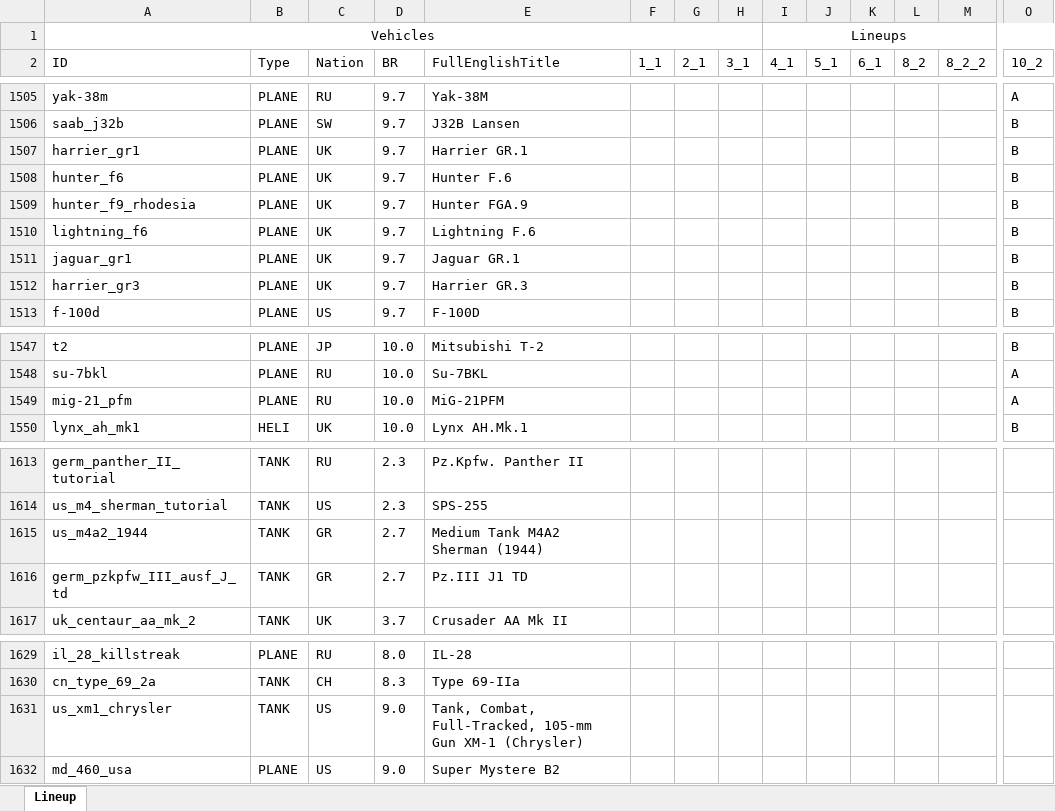
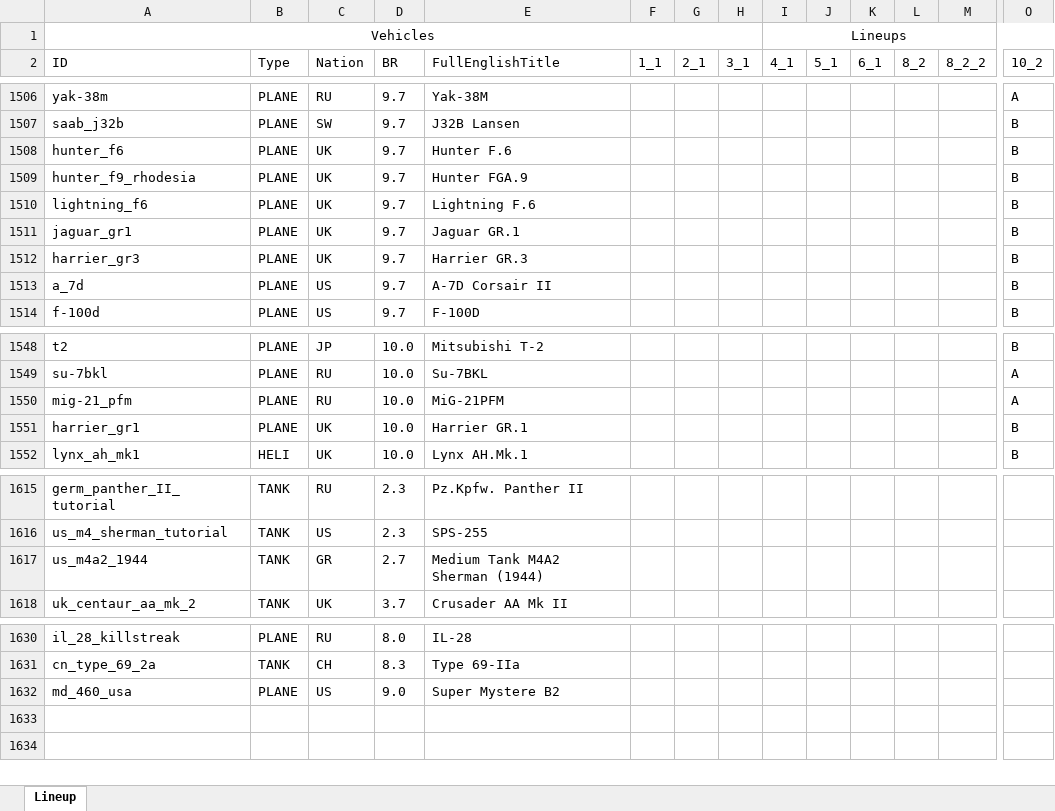
Before and after one commit to runaloop/ThunderSimLineup, an Excel workbook: actual_lineups.xlsx, sheet Lineup, drawn as a sheet; only a part is shown, gaps mark what is left out; values as stored, in another font and other column widths than the file's, no borders; table styles not drawn; removed rows and columns are numbered as before the commit, all else as after; rows hold the shown columns only; the diff covers the shown part only; the diff names each change by its address in the sheet, - before the commit and + after, or states it on an @@ line.

Commit message:
Add: Actual lineups: Pz.III J1 TD(GR) добавлен в 2_1
H-34(FR) добавлен в 9_2

Combat Vehicle 90105 TML(SW) добавлен в 9_2
Tank, Combat, Full-Tracked, 105-mm Gun XM-1 (Chrysler)(US) добавлен в 10_2

Mi-24V(RU) добавлен в 10_2
AH-1F(US) добавлен в 10_2

```diff
--- a/actual_lineups.xlsx (sheet Lineup)
+++ b/actual_lineups.xlsx (sheet Lineup)
-row 1507: harrier_gr1 | PLANE | UK | 9.7 | Harrier GR.1 |  |  |  |  |  |  |  |  | B
+row 1513: a_7d | PLANE | US | 9.7 | A-7D Corsair II |  |  |  |  |  |  |  |  | B
+row 1551: harrier_gr1 | PLANE | UK | 10.0 | Harrier GR.1 |  |  |  |  |  |  |  |  | B
-row 1616: germ_pzkpfw_III_ausf_J_td | TANK | GR | 2.7 | Pz.III J1 TD
-row 1631: us_xm1_chrysler | TANK | US | 9.0 | Tank, Combat, Full-Tracked, 105-mm Gun XM-1 (Chrysler)
```
Also changed, not shown: 3 added rows, 2 removed rows and 4 edited cells elsewhere in this sheet, 2 other files.
